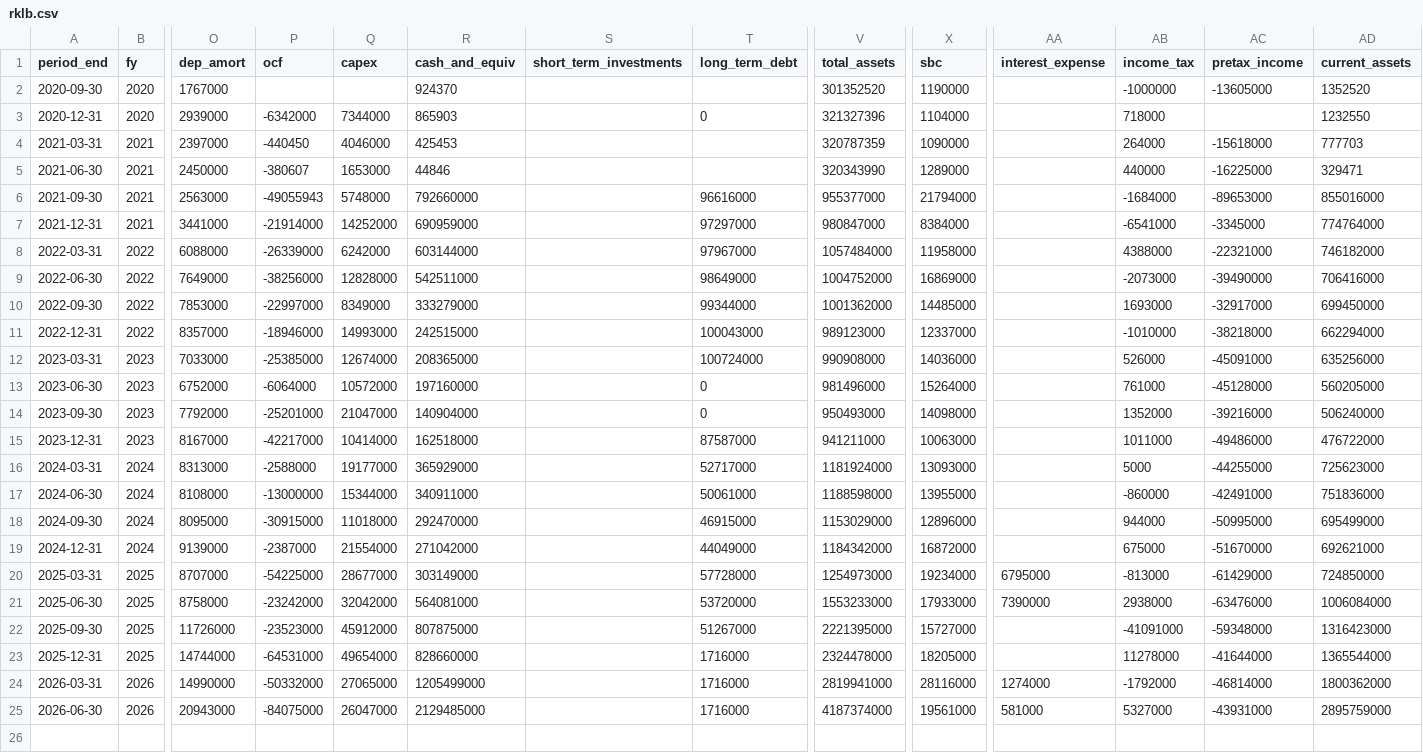
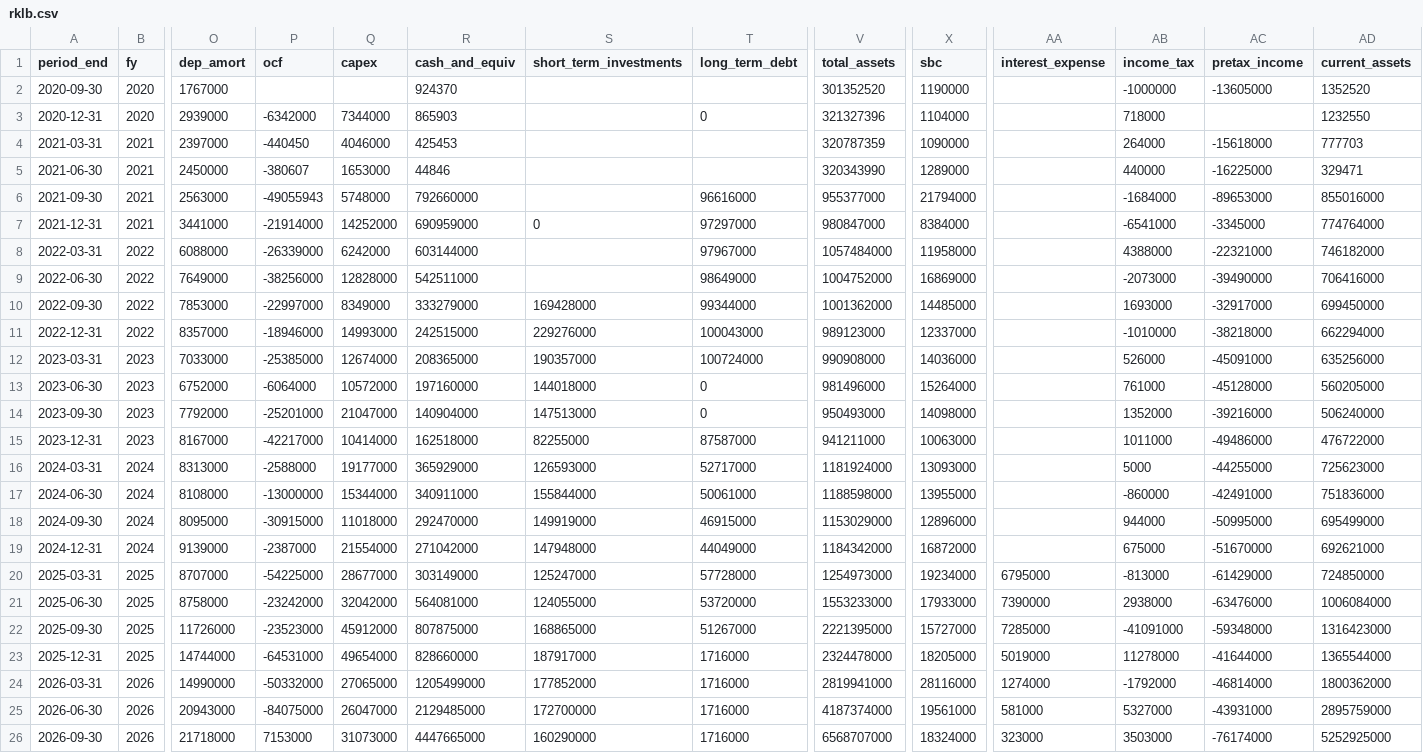
Before and after one commit to yennanliu/finance_data, a CSV file: data/fundamentals/rklb.csv, drawn as a sheet; only a part is shown, gaps mark what is left out; rows hold the shown columns only; the diff names each change by its address in the sheet, - before the commit and + after, or states it on an @@ line.

```diff
--- a/data/fundamentals/rklb.csv
+++ b/data/fundamentals/rklb.csv
-S7 (short_term_investments): (empty)
+S7 (short_term_investments): 0
-S10 (short_term_investments): (empty)
+S10 (short_term_investments): 169428000
-S11 (short_term_investments): (empty)
+S11 (short_term_investments): 229276000
-S12 (short_term_investments): (empty)
+S12 (short_term_investments): 190357000
-S13 (short_term_investments): (empty)
+S13 (short_term_investments): 144018000
-S14 (short_term_investments): (empty)
+S14 (short_term_investments): 147513000
-S15 (short_term_investments): (empty)
+S15 (short_term_investments): 82255000
-S16 (short_term_investments): (empty)
+S16 (short_term_investments): 126593000
-S17 (short_term_investments): (empty)
+S17 (short_term_investments): 155844000
-S18 (short_term_investments): (empty)
+S18 (short_term_investments): 149919000
-S19 (short_term_investments): (empty)
+S19 (short_term_investments): 147948000
-S20 (short_term_investments): (empty)
+S20 (short_term_investments): 125247000
-S21 (short_term_investments): (empty)
+S21 (short_term_investments): 124055000
-S22 (short_term_investments): (empty)
+S22 (short_term_investments): 168865000
-AA22 (interest_expense): (empty)
+AA22 (interest_expense): 7285000
-S23 (short_term_investments): (empty)
+S23 (short_term_investments): 187917000
-AA23 (interest_expense): (empty)
+AA23 (interest_expense): 5019000
-S24 (short_term_investments): (empty)
+S24 (short_term_investments): 177852000
-S25 (short_term_investments): (empty)
+S25 (short_term_investments): 172700000
+row 26: 2026-09-30 | 2026 | 21718000 | 7153000 | 31073000 | 4447665000 | 160290000 | 1716000 | 6568707000 | 18324000 | 323000 | 3503000 | -76174000 | 5252925000
```
Also changed, not shown: data/fundamentals/amzn.csv, data/fundamentals/goog.csv, 14 other files.
